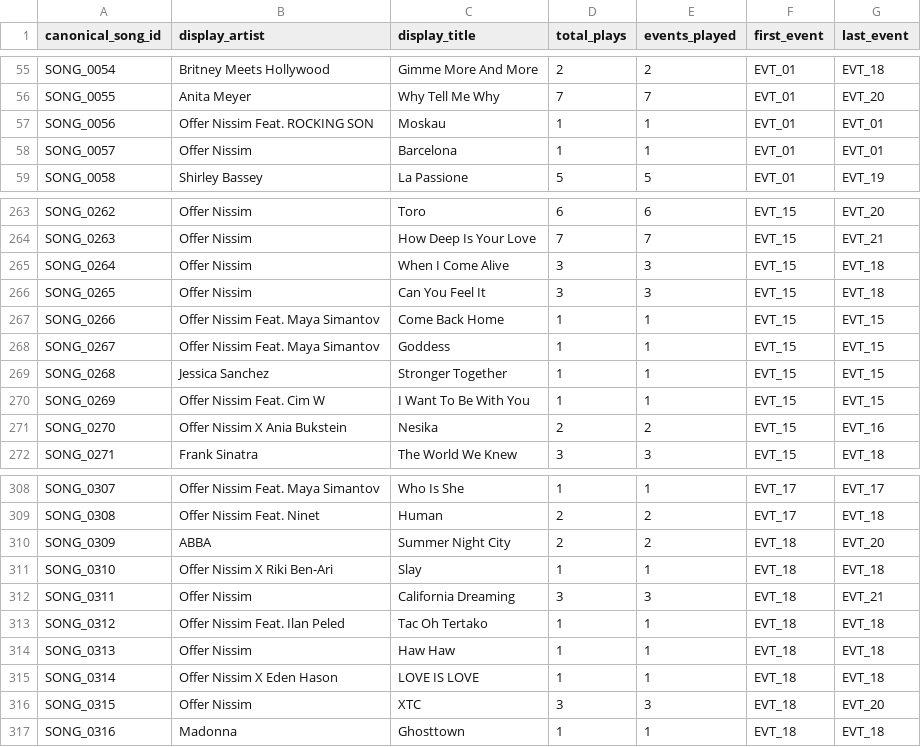
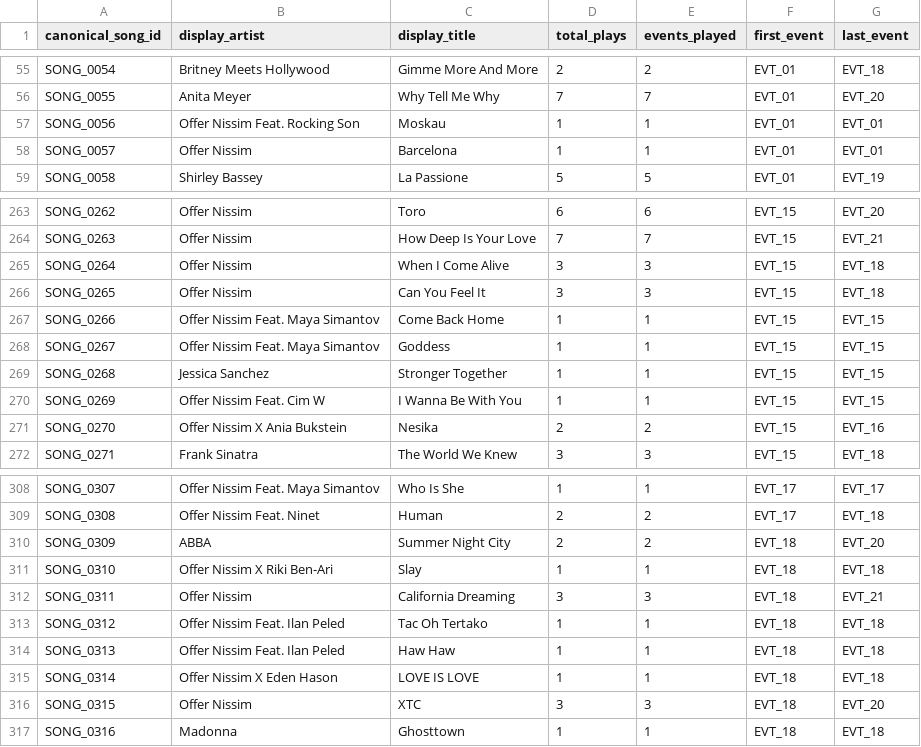
Before and after one commit to idoaver-wq/offrasets, a CSV file: src/canonical_songs.csv, drawn as a sheet; only a part is shown, gaps mark what is left out.

```diff
--- a/src/canonical_songs.csv
+++ b/src/canonical_songs.csv
@@ -56,3 +56,3 @@ SONG_0054,Britney Meets Hollywood,Gimme More And More,2,2,EVT_01,EVT_18
 SONG_0055,Anita Meyer,Why Tell Me Why,7,7,EVT_01,EVT_20
-SONG_0056,Offer Nissim Feat. ROCKING SON,Moskau,1,1,EVT_01,EVT_01
+SONG_0056,Offer Nissim Feat. Rocking Son,Moskau,1,1,EVT_01,EVT_01
 SONG_0057,Offer Nissim,Barcelona,1,1,EVT_01,EVT_01
@@ -269,3 +269,3 @@ SONG_0267,Offer Nissim Feat. Maya Simantov,Goddess,1,1,EVT_15,EVT_15
 SONG_0268,Jessica Sanchez,Stronger Together,1,1,EVT_15,EVT_15
-SONG_0269,Offer Nissim Feat. Cim W,I Want To Be With You,1,1,EVT_15,EVT_15
+SONG_0269,Offer Nissim Feat. Cim W,I Wanna Be With You,1,1,EVT_15,EVT_15
 SONG_0270,Offer Nissim X Ania Bukstein,Nesika,2,2,EVT_15,EVT_16
@@ -313,3 +313,3 @@ SONG_0311,Offer Nissim,California Dreaming,3,3,EVT_18,EVT_21
 SONG_0312,Offer Nissim Feat. Ilan Peled,Tac Oh Tertako,1,1,EVT_18,EVT_18
-SONG_0313,Offer Nissim,Haw Haw,1,1,EVT_18,EVT_18
+SONG_0313,Offer Nissim Feat. Ilan Peled,Haw Haw,1,1,EVT_18,EVT_18
 SONG_0314,Offer Nissim X Eden Hason,LOVE IS LOVE,1,1,EVT_18,EVT_18
```
Also changed, not shown: src/archive.csv, src/legacy_review.csv, 5 other files.
